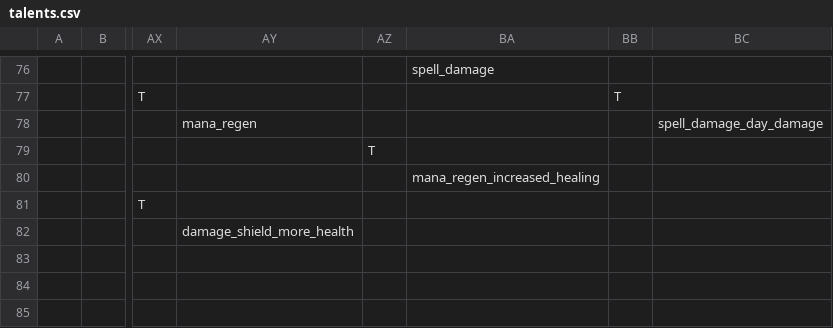
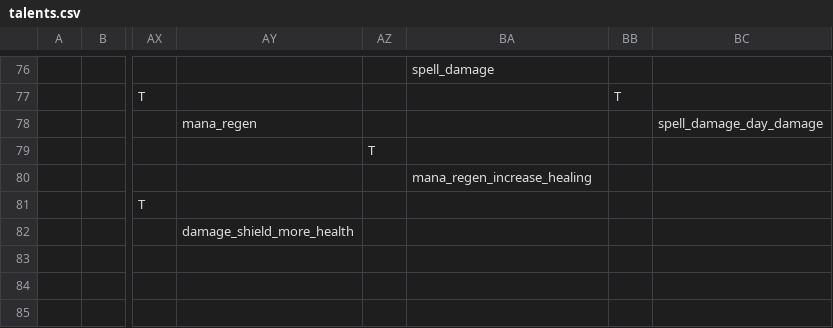
Before and after one commit to RobertSkalko/Age-of-Exile, a CSV file: src/main/resources/data/mmorpg/spell_school/talents.csv, drawn as a sheet; only a part is shown, gaps mark what is left out; the diff covers the shown part only; the diff names each change by its address in the sheet, - before the commit and + after, or states it on an @@ line.

```diff
--- a/src/main/resources/data/mmorpg/spell_school/talents.csv
+++ b/src/main/resources/data/mmorpg/spell_school/talents.csv
-BA80: mana_regen_increased_healing
+BA80: mana_regen_increase_healing
```
Also changed, not shown: 13 edited cells elsewhere in this file, 13 other files.
